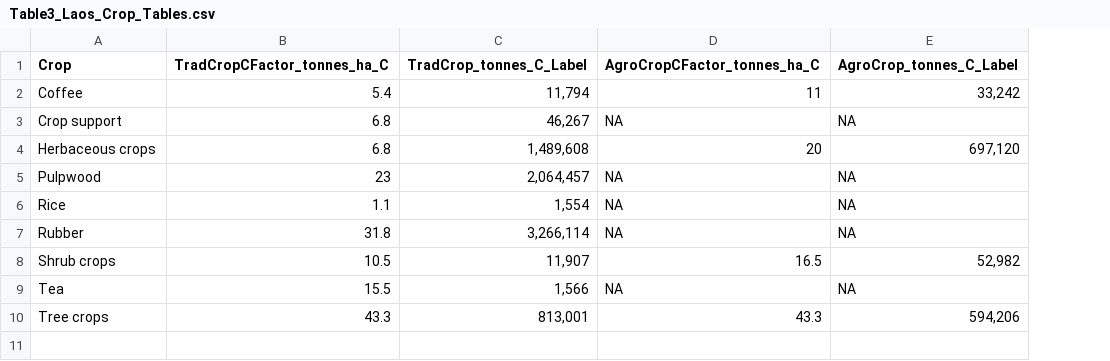
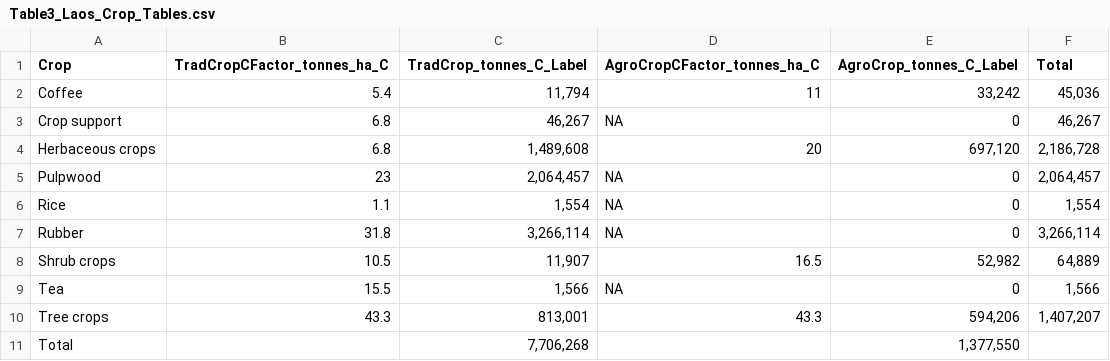
Before and after one commit to karistenneson/CropCommodityAssessment, a CSV file: Results/CarbonTables/Table3_Laos_Crop_Tables.csv, drawn as a sheet; the diff names each change by its address in the sheet, - before the commit and + after, or states it on an @@ line.

```diff
--- a/Results/CarbonTables/Table3_Laos_Crop_Tables.csv
+++ b/Results/CarbonTables/Table3_Laos_Crop_Tables.csv
+column F (Total), rows 2-10: 45,036 | 46,267 | 2,186,728 | 2,064,457 | 1,554 | 3,266,114 | 64,889 | 1,566 | 1,407,207
-E3 (AgroCrop_tonnes_C_Label): NA
+E3 (AgroCrop_tonnes_C_Label): 0
-E5:E7 (AgroCrop_tonnes_C_Label): NA
+E5:E7 (AgroCrop_tonnes_C_Label): 0
-E9 (AgroCrop_tonnes_C_Label): NA
+E9 (AgroCrop_tonnes_C_Label): 0
+row 11: Total |  | 7,706,268 |  | 1,377,550
```
Also changed, not shown: Results/CarbonTables/Table2_Philippines_Forest_Tables.csv, Results/CarbonTables/Table3_Cambodia_Crop_Tables.csv, 6 other files.
